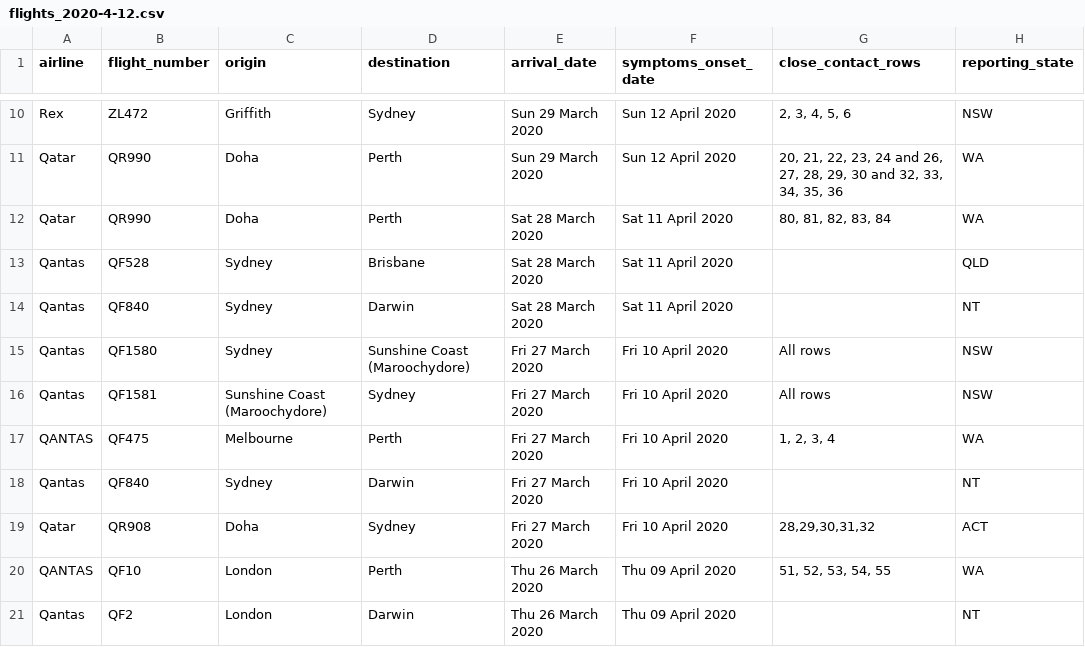
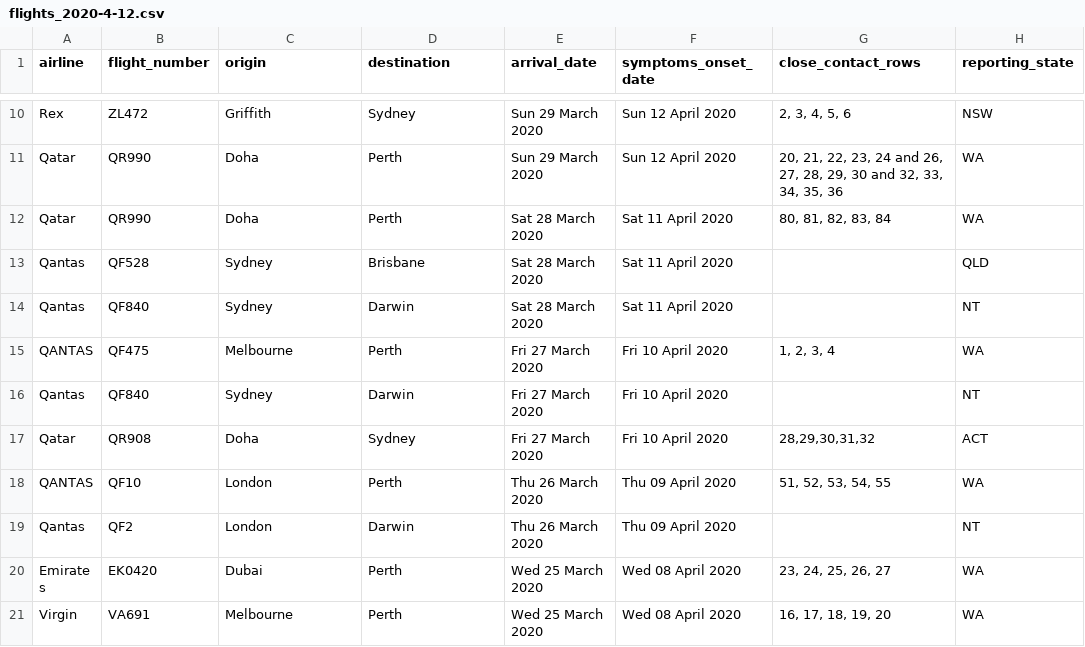
Before and after one commit to bazickoff/covid19-aus-flights-scraper, a CSV file: flight_data/all/flights_2020-4-12.csv, drawn as a sheet; only a part is shown, gaps mark what is left out; the shorter side is filled out with more unchanged rows; the diff names each change by its address in the sheet, - before the commit and + after, or states it on an @@ line.

```diff
--- a/flight_data/all/flights_2020-4-12.csv
+++ b/flight_data/all/flights_2020-4-12.csv
-row 15: Qantas | QF1580 | Sydney | Sunshine Coast (Maroochydore) | Fri 27 March 2020 | Fri 10 April 2020 | All rows | NSW
-row 16: Qantas | QF1581 | Sunshine Coast (Maroochydore) | Sydney | Fri 27 March 2020 | Fri 10 April 2020 | All rows | NSW
```
Also changed, not shown: flight_data/all/latest.csv, flight_data/nsw/flights_2020-4-12.csv, 2 other files.
